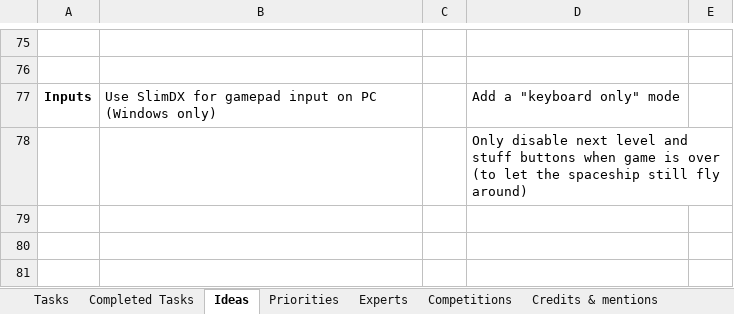
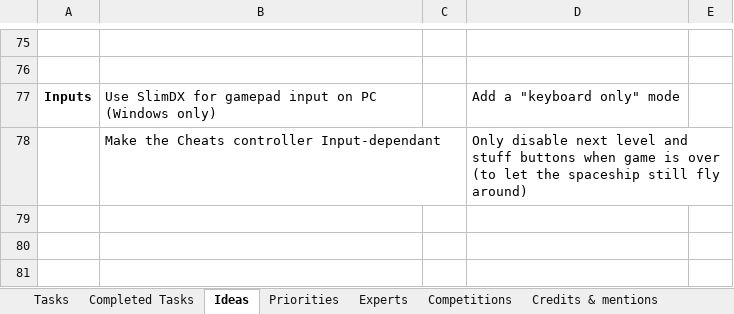
Before and after one commit to jodigiordano/commander, an Excel workbook: Utilities/Tasks.xlsx, sheet Ideas, drawn as a sheet; only a part is shown, gaps mark what is left out; values as stored, in another font and other column widths than the file's, no borders; the diff names each change by its address in the sheet, - before the commit and + after, or states it on an @@ line.

Commit message:
Replug the temporary Cheats controller.

```diff
--- a/Utilities/Tasks.xlsx (sheet Ideas)
+++ b/Utilities/Tasks.xlsx (sheet Ideas)
-B78: (empty)
+B78: Make the Cheats controller Input-dependant
```
Also changed, not shown: 3 other files.
